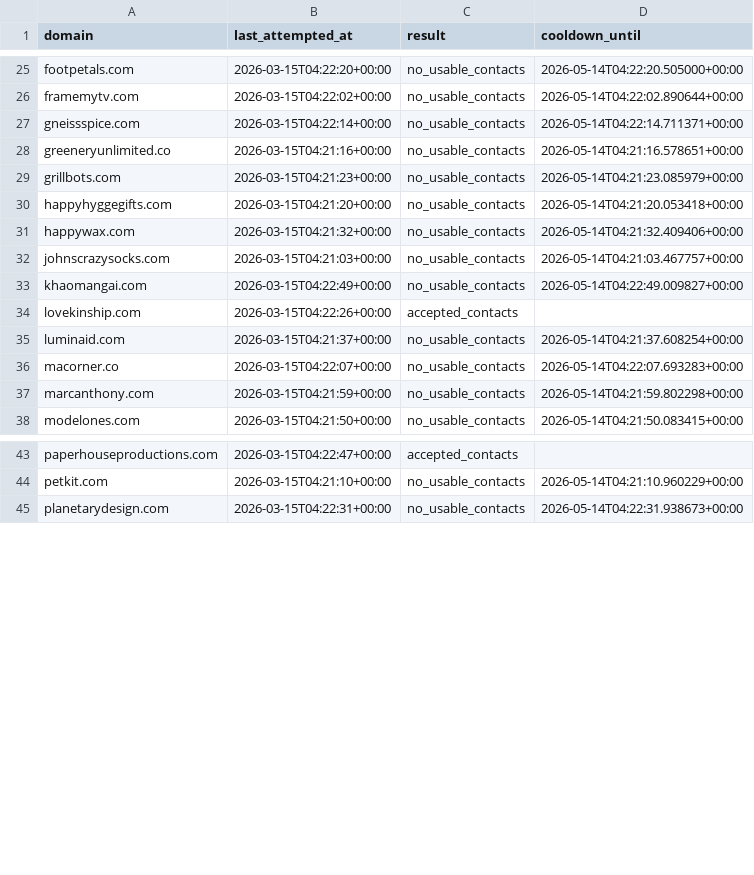
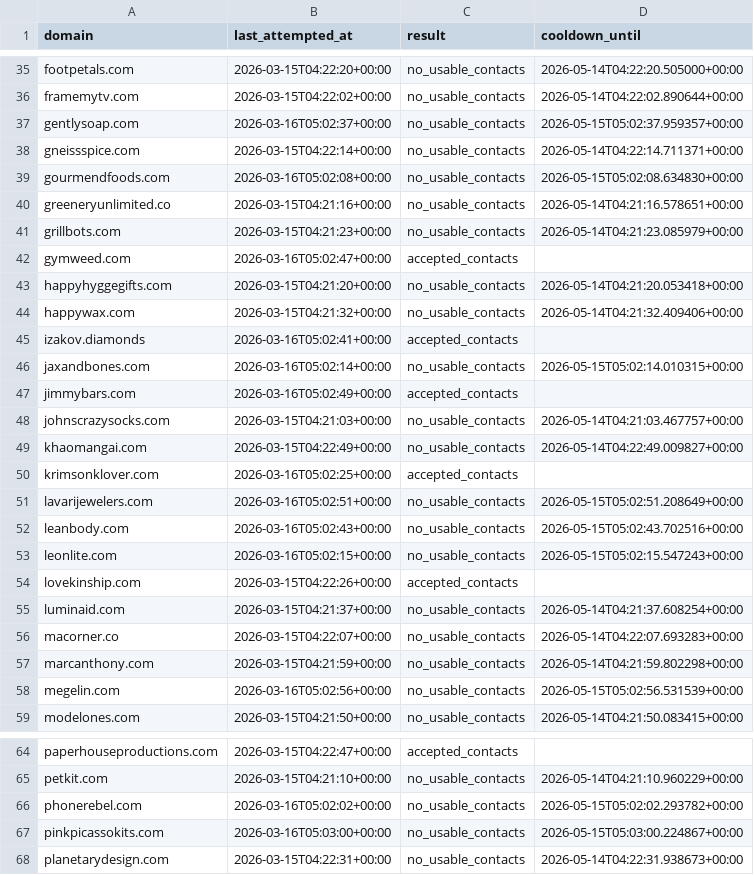
Before and after one commit to david-anata/Lead-scraper, a CSV file: state/apollo_attempts.csv, drawn as a sheet; only a part is shown, gaps mark what is left out; the diff covers the shown part only.

```diff
--- a/state/apollo_attempts.csv
+++ b/state/apollo_attempts.csv
@@ -26,9 +36,19 @@ footpetals.com,2026-03-15T04:22:20+00:00,no_usable_contacts,2026-05-14T04:22:20.
 framemytv.com,2026-03-15T04:22:02+00:00,no_usable_contacts,2026-05-14T04:22:02.890644+00:00
+gentlysoap.com,2026-03-16T05:02:37+00:00,no_usable_contacts,2026-05-15T05:02:37.959357+00:00
 gneissspice.com,2026-03-15T04:22:14+00:00,no_usable_contacts,2026-05-14T04:22:14.711371+00:00
+gourmendfoods.com,2026-03-16T05:02:08+00:00,no_usable_contacts,2026-05-15T05:02:08.634830+00:00
 greeneryunlimited.co,2026-03-15T04:21:16+00:00,no_usable_contacts,2026-05-14T04:21:16.578651+00:00
 grillbots.com,2026-03-15T04:21:23+00:00,no_usable_contacts,2026-05-14T04:21:23.085979+00:00
+gymweed.com,2026-03-16T05:02:47+00:00,accepted_contacts,
 happyhyggegifts.com,2026-03-15T04:21:20+00:00,no_usable_contacts,2026-05-14T04:21:20.053418+00:00
 happywax.com,2026-03-15T04:21:32+00:00,no_usable_contacts,2026-05-14T04:21:32.409406+00:00
+izakov.diamonds,2026-03-16T05:02:41+00:00,accepted_contacts,
+jaxandbones.com,2026-03-16T05:02:14+00:00,no_usable_contacts,2026-05-15T05:02:14.010315+00:00
+jimmybars.com,2026-03-16T05:02:49+00:00,accepted_contacts,
 johnscrazysocks.com,2026-03-15T04:21:03+00:00,no_usable_contacts,2026-05-14T04:21:03.467757+00:00
 khaomangai.com,2026-03-15T04:22:49+00:00,no_usable_contacts,2026-05-14T04:22:49.009827+00:00
+krimsonklover.com,2026-03-16T05:02:25+00:00,accepted_contacts,
+lavarijewelers.com,2026-03-16T05:02:51+00:00,no_usable_contacts,2026-05-15T05:02:51.208649+00:00
+leanbody.com,2026-03-16T05:02:43+00:00,no_usable_contacts,2026-05-15T05:02:43.702516+00:00
+leonlite.com,2026-03-16T05:02:15+00:00,no_usable_contacts,2026-05-15T05:02:15.547243+00:00
 lovekinship.com,2026-03-15T04:22:26+00:00,accepted_contacts,
@@ -37,2 +57,3 @@ macorner.co,2026-03-15T04:22:07+00:00,no_usable_contacts,2026-05-14T04:22:07.693
 marcanthony.com,2026-03-15T04:21:59+00:00,no_usable_contacts,2026-05-14T04:21:59.802298+00:00
+megelin.com,2026-03-16T05:02:56+00:00,no_usable_contacts,2026-05-15T05:02:56.531539+00:00
 modelones.com,2026-03-15T04:21:50+00:00,no_usable_contacts,2026-05-14T04:21:50.083415+00:00
@@ -44,2 +65,4 @@ paperhouseproductions.com,2026-03-15T04:22:47+00:00,accepted_contacts,
 petkit.com,2026-03-15T04:21:10+00:00,no_usable_contacts,2026-05-14T04:21:10.960229+00:00
+phonerebel.com,2026-03-16T05:02:02+00:00,no_usable_contacts,2026-05-15T05:02:02.293782+00:00
+pinkpicassokits.com,2026-03-16T05:03:00+00:00,no_usable_contacts,2026-05-15T05:03:00.224867+00:00
 planetarydesign.com,2026-03-15T04:22:31+00:00,no_usable_contacts,2026-05-14T04:22:31.938673+00:00
```
Also changed, not shown: 27 added rows elsewhere in this file.
